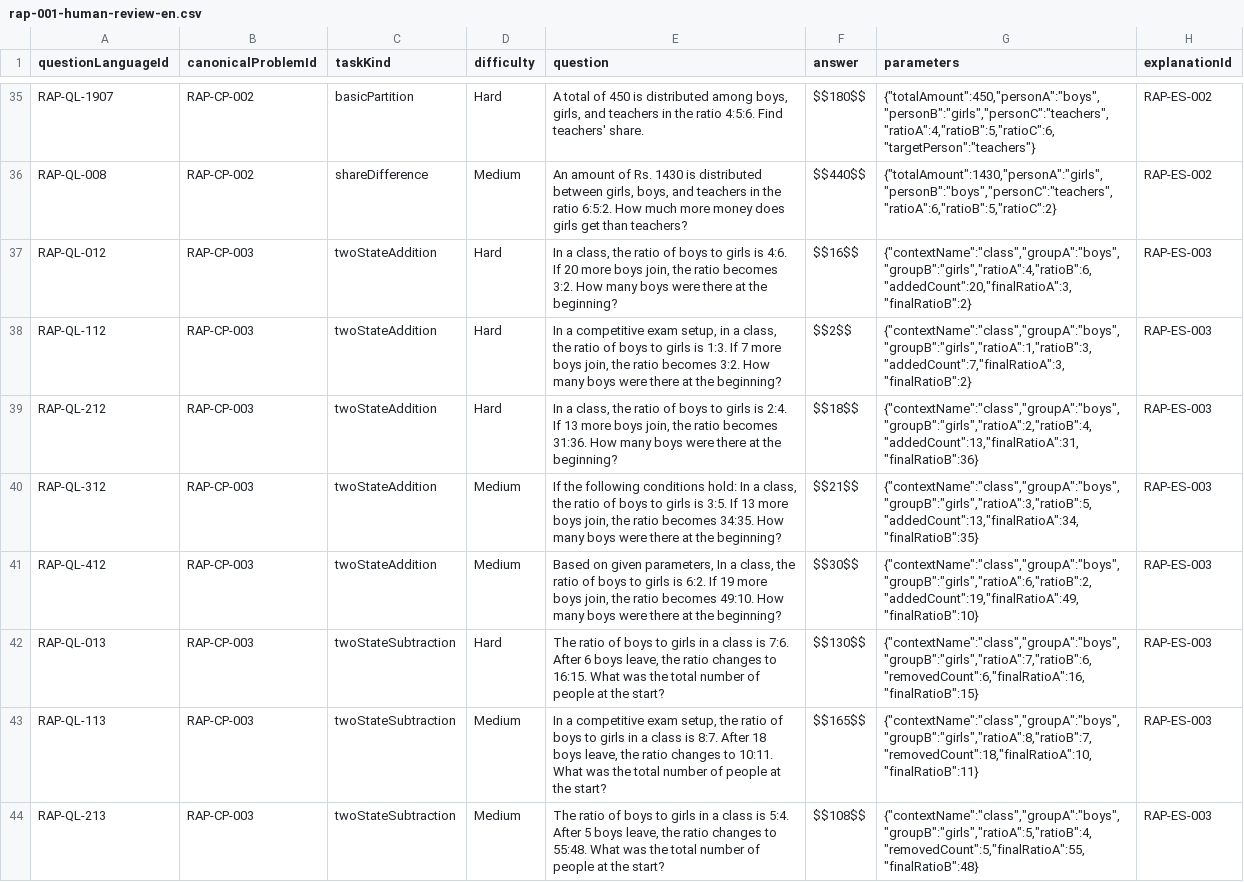
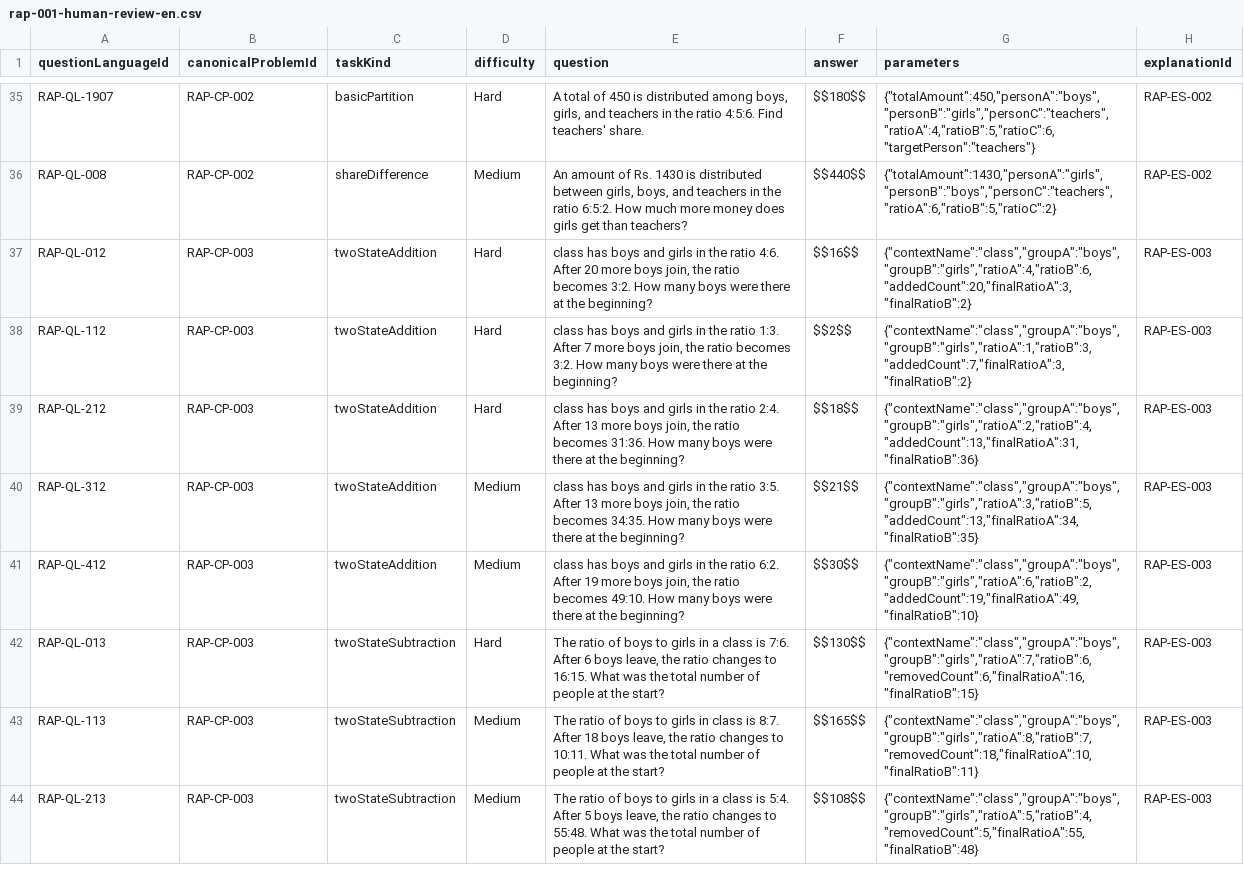
Before and after one commit to gurudhiman75-hash/Functional-Interface, a CSV file: artifacts/api-server/src/quant-v4/topics/Arithmetic/subtopics/RatioAndProportion/RAP-001/rap-001-human-review-en.csv, drawn as a sheet; only a part is shown, gaps mark what is left out; the diff covers the shown part only.

Commit message:
new ql added in rap and refactored explanations

```diff
--- a/artifacts/api-server/src/quant-v4/topics/Arithmetic/subtopics/RatioAndProportion/RAP-001/rap-001-human-review-en.csv
+++ b/artifacts/api-server/src/quant-v4/topics/Arithmetic/subtopics/RatioAndProportion/RAP-001/rap-001-human-review-en.csv
@@ -36,9 +36,9 @@ questionLanguageId,canonicalProblemId,taskKind,difficulty,question,answer,parame
 "RAP-QL-008","RAP-CP-002","shareDifference","Medium","An amount of Rs. 1430 is distributed between girls, boys, and teachers in the ratio 6:5:2. How much more money does girls get than teachers?","$$440$$","{""totalAmount"":1430,""personA"":""girls"",""personB"":""boys"",""personC"":""teachers"",""ratioA"":6,""ratioB"":5,""ratioC"":2}","RAP-ES-002"
-"RAP-QL-012","RAP-CP-003","twoStateAddition","Hard","In a class, the ratio of boys to girls is 4:6. If 20 more boys join, the ratio becomes 3:2. How many boys were there at the beginning?","$$16$$","{""contextName"":""class"",""groupA"":""boys"",""groupB"":""girls"",""ratioA"":4,""ratioB"":6,""addedCount"":20,""finalRatioA"":3,""finalRatioB"":2}","RAP-ES-003"
-"RAP-QL-112","RAP-CP-003","twoStateAddition","Hard","In a competitive exam setup, in a class, the ratio of boys to girls is 1:3. If 7 more boys join, the ratio becomes 3:2. How many boys were there at the beginning?","$$2$$","{""contextName"":""class"",""groupA"":""boys"",""groupB"":""girls"",""ratioA"":1,""ratioB"":3,""addedCount"":7,""finalRatioA"":3,""finalRatioB"":2}","RAP-ES-003"
-"RAP-QL-212","RAP-CP-003","twoStateAddition","Hard","In a class, the ratio of boys to girls is 2:4. If 13 more boys join, the ratio becomes 31:36. How many boys were there at the beginning?","$$18$$","{""contextName"":""class"",""groupA"":""boys"",""groupB"":""girls"",""ratioA"":2,""ratioB"":4,""addedCount"":13,""finalRatioA"":31,""finalRatioB"":36}","RAP-ES-003"
-"RAP-QL-312","RAP-CP-003","twoStateAddition","Medium","If the following conditions hold: In a class, the ratio of boys to girls is 3:5. If 13 more boys join, the ratio becomes 34:35. How many boys were there at the beginning?","$$21$$","{""contextName"":""class"",""groupA"":""boys"",""groupB"":""girls"",""ratioA"":3,""ratioB"":5,""addedCount"":13,""finalRatioA"":34,""finalRatioB"":35}","RAP-ES-003"
-"RAP-QL-412","RAP-CP-003","twoStateAddition","Medium","Based on given parameters, In a class, the ratio of boys to girls is 6:2. If 19 more boys join, the ratio becomes 49:10. How many boys were there at the beginning?","$$30$$","{""contextName"":""class"",""groupA"":""boys"",""groupB"":""girls"",""ratioA"":6,""ratioB"":2,""addedCount"":19,""finalRatioA"":49,""finalRatioB"":10}","RAP-ES-003"
+"RAP-QL-012","RAP-CP-003","twoStateAddition","Hard","class has boys and girls in the ratio 4:6. After 20 more boys join, the ratio becomes 3:2. How many boys were there at the beginning?","$$16$$","{""contextName"":""class"",""groupA"":""boys"",""groupB"":""girls"",""ratioA"":4,""ratioB"":6,""addedCount"":20,""finalRatioA"":3,""finalRatioB"":2}","RAP-ES-003"
+"RAP-QL-112","RAP-CP-003","twoStateAddition","Hard","class has boys and girls in the ratio 1:3. After 7 more boys join, the ratio becomes 3:2. How many boys were there at the beginning?","$$2$$","{""contextName"":""class"",""groupA"":""boys"",""groupB"":""girls"",""ratioA"":1,""ratioB"":3,""addedCount"":7,""finalRatioA"":3,""finalRatioB"":2}","RAP-ES-003"
+"RAP-QL-212","RAP-CP-003","twoStateAddition","Hard","class has boys and girls in the ratio 2:4. After 13 more boys join, the ratio becomes 31:36. How many boys were there at the beginning?","$$18$$","{""contextName"":""class"",""groupA"":""boys"",""groupB"":""girls"",""ratioA"":2,""ratioB"":4,""addedCount"":13,""finalRatioA"":31,""finalRatioB"":36}","RAP-ES-003"
+"RAP-QL-312","RAP-CP-003","twoStateAddition","Medium","class has boys and girls in the ratio 3:5. After 13 more boys join, the ratio becomes 34:35. How many boys were there at the beginning?","$$21$$","{""contextName"":""class"",""groupA"":""boys"",""groupB"":""girls"",""ratioA"":3,""ratioB"":5,""addedCount"":13,""finalRatioA"":34,""finalRatioB"":35}","RAP-ES-003"
+"RAP-QL-412","RAP-CP-003","twoStateAddition","Medium","class has boys and girls in the ratio 6:2. After 19 more boys join, the ratio becomes 49:10. How many boys were there at the beginning?","$$30$$","{""contextName"":""class"",""groupA"":""boys"",""groupB"":""girls"",""ratioA"":6,""ratioB"":2,""addedCount"":19,""finalRatioA"":49,""finalRatioB"":10}","RAP-ES-003"
 "RAP-QL-013","RAP-CP-003","twoStateSubtraction","Hard","The ratio of boys to girls in a class is 7:6. After 6 boys leave, the ratio changes to 16:15. What was the total number of people at the start?","$$130$$","{""contextName"":""class"",""groupA"":""boys"",""groupB"":""girls"",""ratioA"":7,""ratioB"":6,""removedCount"":6,""finalRatioA"":16,""finalRatioB"":15}","RAP-ES-003"
-"RAP-QL-113","RAP-CP-003","twoStateSubtraction","Medium","In a competitive exam setup, the ratio of boys to girls in a class is 8:7. After 18 boys leave, the ratio changes to 10:11. What was the total number of people at the start?","$$165$$","{""contextName"":""class"",""groupA"":""boys"",""groupB"":""girls"",""ratioA"":8,""ratioB"":7,""removedCount"":18,""finalRatioA"":10,""finalRatioB"":11}","RAP-ES-003"
+"RAP-QL-113","RAP-CP-003","twoStateSubtraction","Medium","The ratio of boys to girls in class is 8:7. After 18 boys leave, the ratio changes to 10:11. What was the total number of people at the start?","$$165$$","{""contextName"":""class"",""groupA"":""boys"",""groupB"":""girls"",""ratioA"":8,""ratioB"":7,""removedCount"":18,""finalRatioA"":10,""finalRatioB"":11}","RAP-ES-003"
 "RAP-QL-213","RAP-CP-003","twoStateSubtraction","Medium","The ratio of boys to girls in a class is 5:4. After 5 boys leave, the ratio changes to 55:48. What was the total number of people at the start?","$$108$$","{""contextName"":""class"",""groupA"":""boys"",""groupB"":""girls"",""ratioA"":5,""ratioB"":4,""removedCount"":5,""finalRatioA"":55,""finalRatioB"":48}","RAP-ES-003"
```
Also changed, not shown: 71 edited cells elsewhere in this file, 19 other files.
